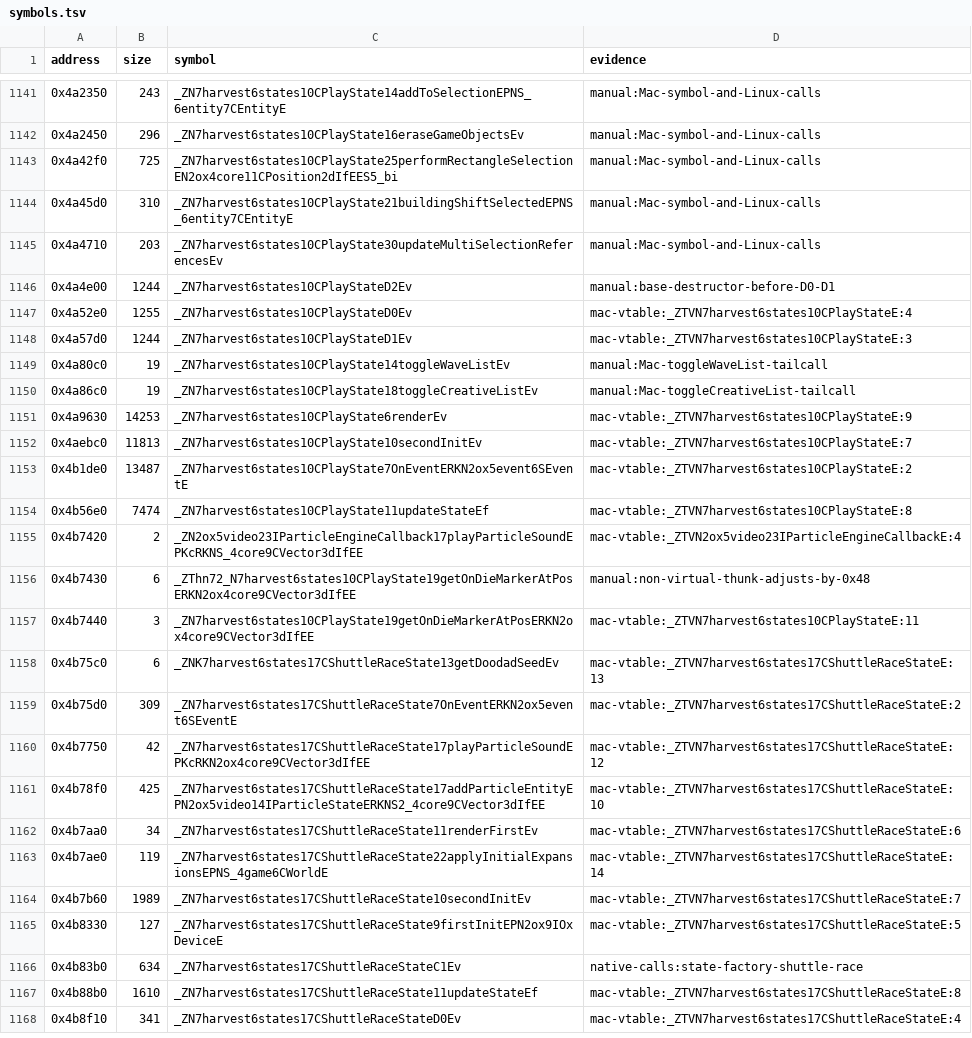
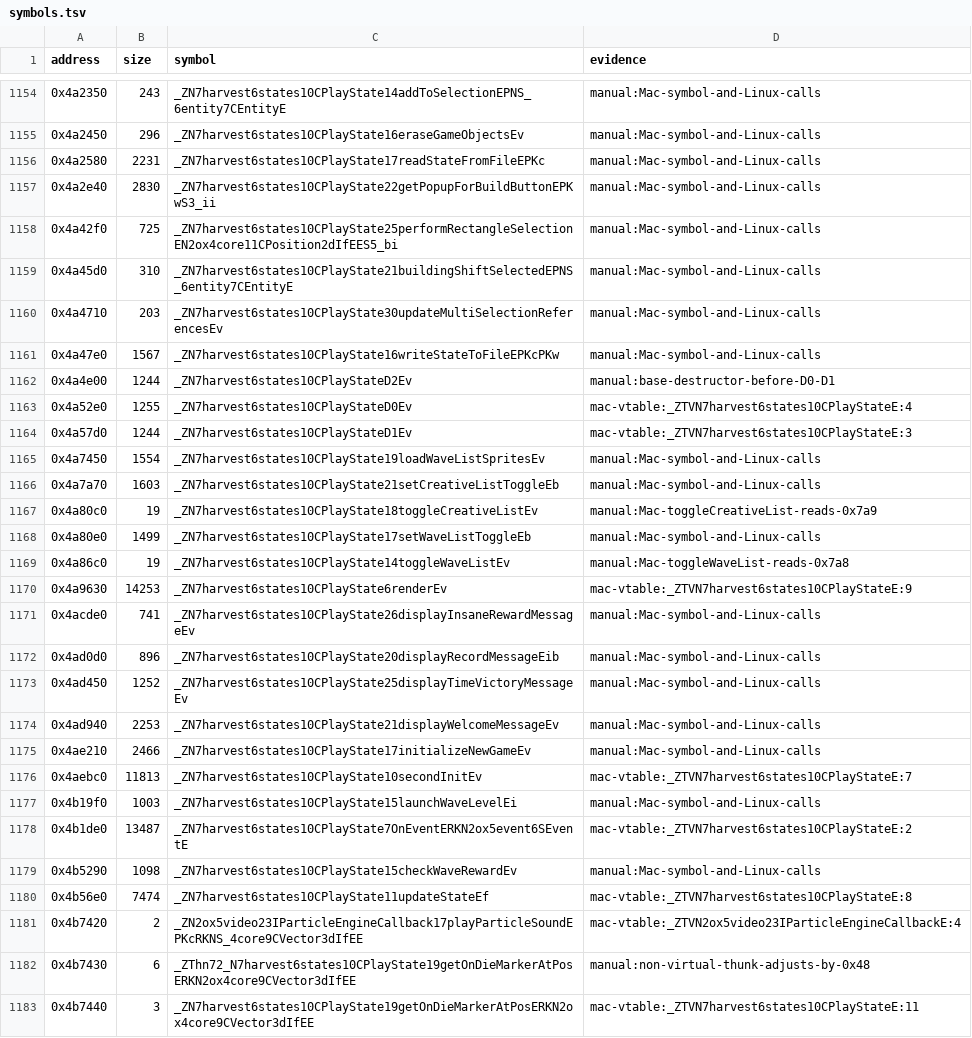
Before and after one commit to banteg/harvest, a TSV file: config/1.18-linux-amd64/symbols.tsv, drawn as a sheet; only a part is shown, gaps mark what is left out; the shorter side is filled out with more unchanged rows; the diff covers the shown part only.

Commit message:
feat(src): recover more CPlayState functions

```diff
--- a/config/1.18-linux-amd64/symbols.tsv
+++ b/config/1.18-linux-amd64/symbols.tsv
@@ -1142,2 +1155,4 @@ address	size	symbol	evidence
 0x4a2450	296	_ZN7harvest6states10CPlayState16eraseGameObjectsEv	manual:Mac-symbol-and-Linux-calls
+0x4a2580	2231	_ZN7harvest6states10CPlayState17readStateFromFileEPKc	manual:Mac-symbol-and-Linux-calls
+0x4a2e40	2830	_ZN7harvest6states10CPlayState22getPopupForBuildButtonEPKwS3_ii	manual:Mac-symbol-and-Linux-calls
 0x4a42f0	725	_ZN7harvest6states10CPlayState25performRectangleSelectionEN2ox4core11CPosition2dIfEES5_bi	manual:Mac-symbol-and-Linux-calls
@@ -1145,2 +1160,3 @@ address	size	symbol	evidence
 0x4a4710	203	_ZN7harvest6states10CPlayState30updateMultiSelectionReferencesEv	manual:Mac-symbol-and-Linux-calls
+0x4a47e0	1567	_ZN7harvest6states10CPlayState16writeStateToFileEPKcPKw	manual:Mac-symbol-and-Linux-calls
 0x4a4e00	1244	_ZN7harvest6states10CPlayStateD2Ev	manual:base-destructor-before-D0-D1
@@ -1148,7 +1164,17 @@ address	size	symbol	evidence
 0x4a57d0	1244	_ZN7harvest6states10CPlayStateD1Ev	mac-vtable:_ZTVN7harvest6states10CPlayStateE:3
-0x4a80c0	19	_ZN7harvest6states10CPlayState14toggleWaveListEv	manual:Mac-toggleWaveList-tailcall
-0x4a86c0	19	_ZN7harvest6states10CPlayState18toggleCreativeListEv	manual:Mac-toggleCreativeList-tailcall
+0x4a7450	1554	_ZN7harvest6states10CPlayState19loadWaveListSpritesEv	manual:Mac-symbol-and-Linux-calls
+0x4a7a70	1603	_ZN7harvest6states10CPlayState21setCreativeListToggleEb	manual:Mac-symbol-and-Linux-calls
+0x4a80c0	19	_ZN7harvest6states10CPlayState18toggleCreativeListEv	manual:Mac-toggleCreativeList-reads-0x7a9
+0x4a80e0	1499	_ZN7harvest6states10CPlayState17setWaveListToggleEb	manual:Mac-symbol-and-Linux-calls
+0x4a86c0	19	_ZN7harvest6states10CPlayState14toggleWaveListEv	manual:Mac-toggleWaveList-reads-0x7a8
 0x4a9630	14253	_ZN7harvest6states10CPlayState6renderEv	mac-vtable:_ZTVN7harvest6states10CPlayStateE:9
+0x4acde0	741	_ZN7harvest6states10CPlayState26displayInsaneRewardMessageEv	manual:Mac-symbol-and-Linux-calls
+0x4ad0d0	896	_ZN7harvest6states10CPlayState20displayRecordMessageEib	manual:Mac-symbol-and-Linux-calls
+0x4ad450	1252	_ZN7harvest6states10CPlayState25displayTimeVictoryMessageEv	manual:Mac-symbol-and-Linux-calls
+0x4ad940	2253	_ZN7harvest6states10CPlayState21displayWelcomeMessageEv	manual:Mac-symbol-and-Linux-calls
+0x4ae210	2466	_ZN7harvest6states10CPlayState17initializeNewGameEv	manual:Mac-symbol-and-Linux-calls
 0x4aebc0	11813	_ZN7harvest6states10CPlayState10secondInitEv	mac-vtable:_ZTVN7harvest6states10CPlayStateE:7
+0x4b19f0	1003	_ZN7harvest6states10CPlayState15launchWaveLevelEi	manual:Mac-symbol-and-Linux-calls
 0x4b1de0	13487	_ZN7harvest6states10CPlayState7OnEventERKN2ox5event6SEventE	mac-vtable:_ZTVN7harvest6states10CPlayStateE:2
+0x4b5290	1098	_ZN7harvest6states10CPlayState15checkWaveRewardEv	manual:Mac-symbol-and-Linux-calls
 0x4b56e0	7474	_ZN7harvest6states10CPlayState11updateStateEf	mac-vtable:_ZTVN7harvest6states10CPlayStateE:8
```
Also changed, not shown: 16 added rows elsewhere in this file, 14 other files.
